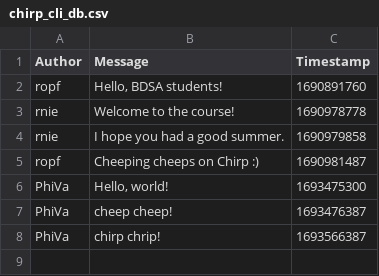
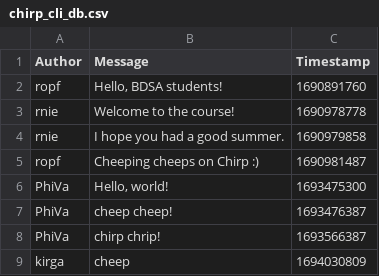
Before and after one commit to ITU-BDSA23-GROUP27/Chirp, a CSV file: ITU-BDSA23-GROUP27.Chirp.CLI/chirp_cli_db.csv, drawn as a sheet; the diff names each change by its address in the sheet, - before the commit and + after, or states it on an @@ line.

```diff
--- a/ITU-BDSA23-GROUP27.Chirp.CLI/chirp_cli_db.csv
+++ b/ITU-BDSA23-GROUP27.Chirp.CLI/chirp_cli_db.csv
+row 9: kirga | cheep | 1694030809
```
Also changed, not shown: 1 other file.
